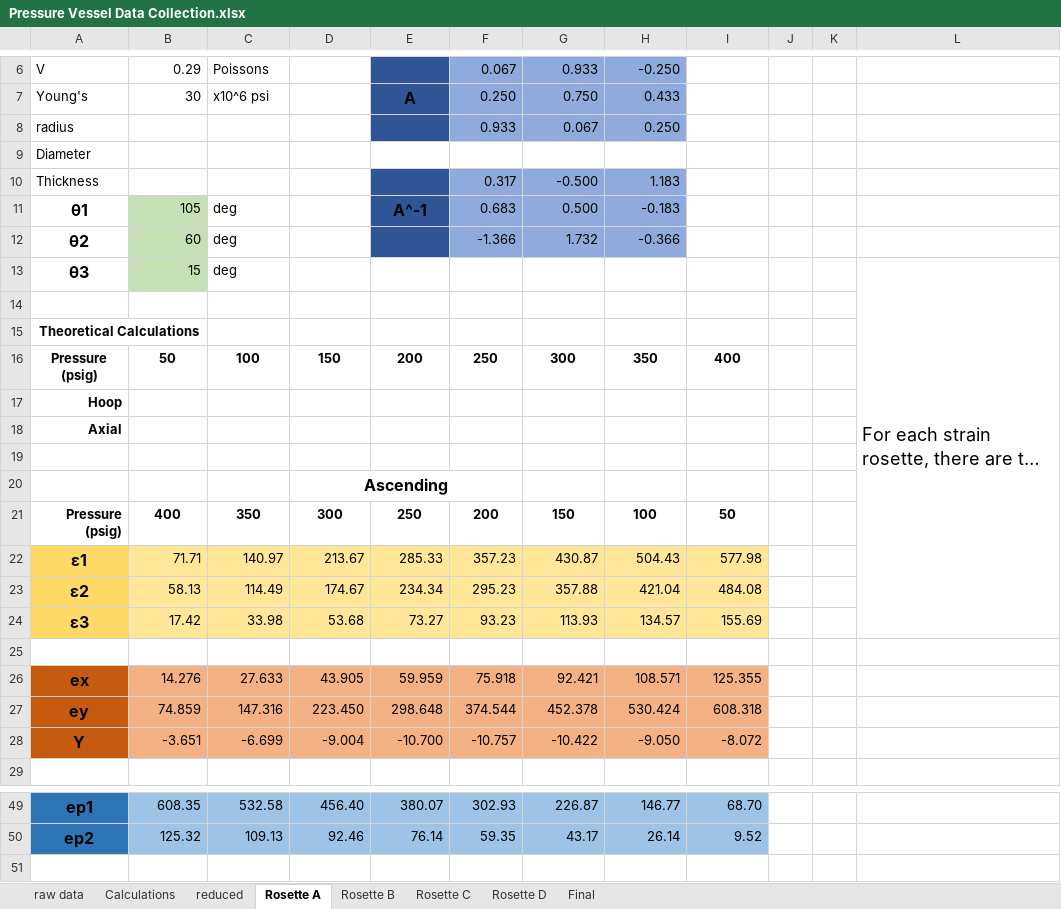
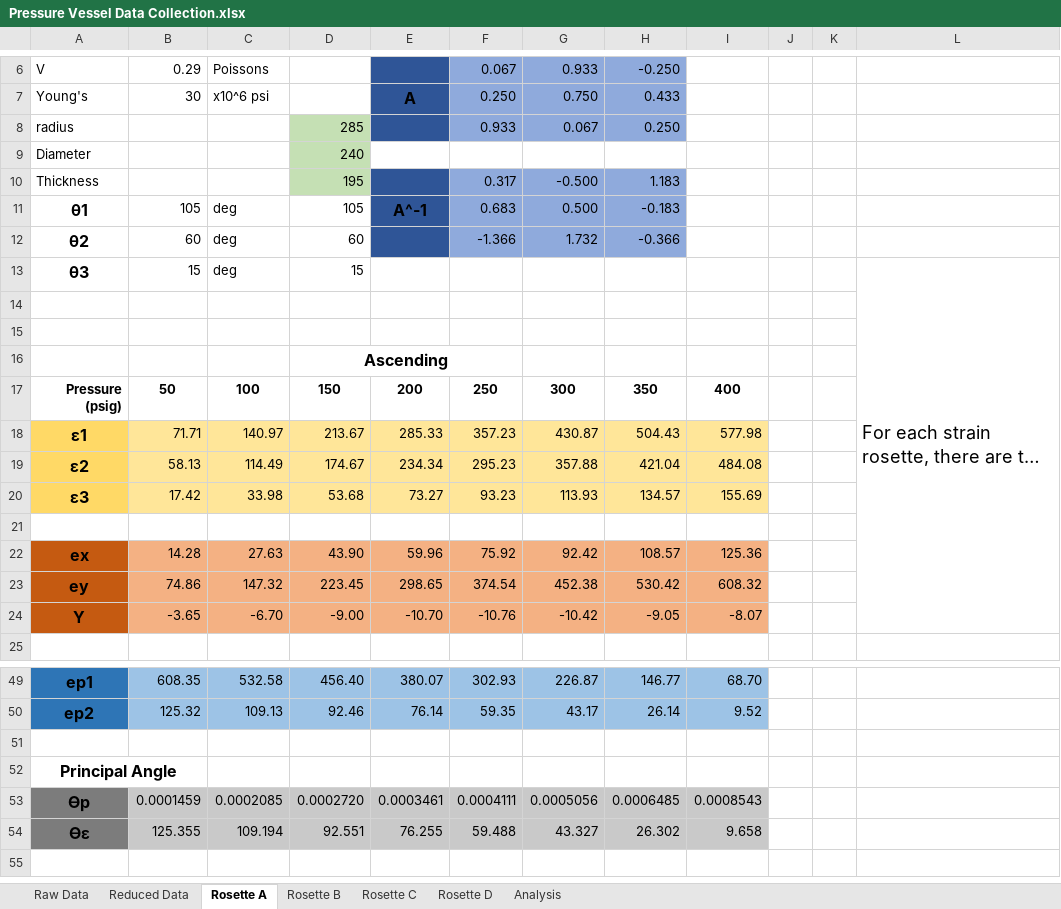
Before and after one commit to hendog993/ME449_Pressure_Vessel, an Excel workbook: Pressure Vessel Data Collection.xlsx, sheet Rosette A, drawn as a sheet; only a part is shown, gaps mark what is left out; long unchanged cells end in …; values as stored, in another font and other column widths than the file's, no borders; charts and pictures not drawn; removed rows and columns are numbered as before the commit, all else as after; the diff covers the shown part only; the diff names each change by its address in the sheet, - before the commit and + after, or states it on an @@ line.

```diff
--- a/Pressure Vessel Data Collection.xlsx (sheet Rosette A)
+++ b/Pressure Vessel Data Collection.xlsx (sheet Rosette A)
-sheet tab: raw data
+sheet tab: Raw Data
-sheet tab: reduced
+sheet tab: Reduced Data
-sheet tab: Calculations
-sheet tab: Final
+sheet tab: Analysis
-D8: (empty)
+D8: 285
-D8:D10 fill: none
+D8:D10 fill: #C5E0B4
-D9: (empty)
+D9: 240
-D10: (empty)
+D10: 195
-B11:B13 fill: #C5E0B4
+B11:B13 fill: none
-D11: (empty)
+D11: 105
-D12: (empty)
+D12: 60
-D13: (empty)
+D13: 15
-L13:L24 merged
+L13:L24 merged
-row 15: Theoretical Calculations
-row 17: Hoop
-row 18: Axial
-row 21: Pressure (psig) | 400 | 350 | 300 | 250 | 200 | 150 | 100 | 50
@@ row 16 moved to row 17: Pressure (psig) @@
-row 26: ex | 14.276 | 27.633 | 43.905 | 59.959 | 75.918 | 92.421 | 108.571 | 125.355
-row 27: ey | 74.859 | 147.316 | 223.450 | 298.648 | 374.544 | 452.378 | 530.424 | 608.318
-row 28: Y | -3.651 | -6.699 | -9.004 | -10.700 | -10.757 | -10.422 | -9.050 | -8.072
+row 22: ex | 14.28 | 27.63 | 43.90 | 59.96 | 75.92 | 92.42 | 108.57 | 125.36
+row 23: ey | 74.86 | 147.32 | 223.45 | 298.65 | 374.54 | 452.38 | 530.42 | 608.32
+row 24: Y | -3.65 | -6.70 | -9.00 | -10.70 | -10.76 | -10.42 | -9.05 | -8.07
+row 51: (empty)
+row 52: Principal Angle
+row 53: ϴp | 0.0001459 | 0.0002085 | 0.0002720 | 0.0003461 | 0.0004111 | 0.0005056 | 0.0006485 | 0.0008543
+row 54: ϴε | 125.355 | 109.194 | 92.551 | 76.255 | 59.488 | 43.327 | 26.302 | 9.658
```
Also changed, not shown: 5 added rows and 1 removed row elsewhere in this sheet, sheet Rosette C, sheet Rosette D, sheet Rosette B, sheet Reduced Data, sheet Raw Data, formulas that keep their value, charts or pictures, 1 other file.
